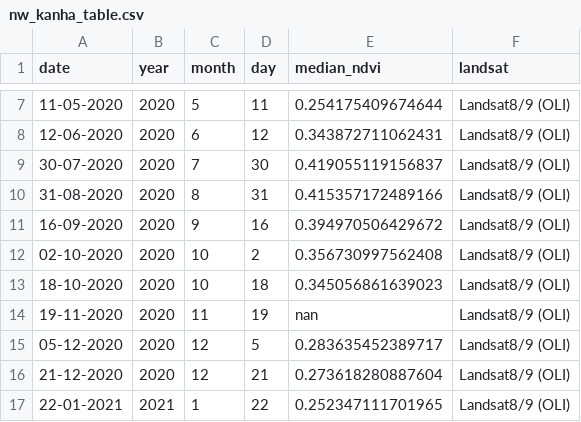
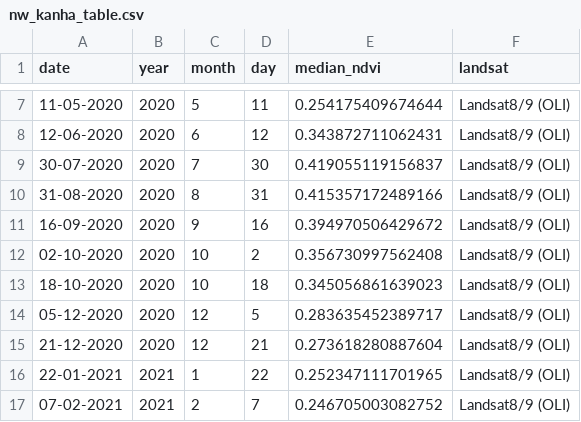
Before and after one commit to Khushi130404/Landsat-Kanha-Moniter-2020-2021, a CSV file: Data_Table/Landsat_8_9/data_raw/nw_kanha_table.csv, drawn as a sheet; only a part is shown, gaps mark what is left out; the shorter side is filled out with more unchanged rows.

```diff
--- a/Data_Table/Landsat_8_9/data_raw/nw_kanha_table.csv
+++ b/Data_Table/Landsat_8_9/data_raw/nw_kanha_table.csv
@@ -13,3 +13,2 @@ date,year,month,day,median_ndvi,landsat
 18-10-2020,2020,10,18,0.345056861639023,Landsat8/9 (OLI)
-19-11-2020,2020,11,19,nan,Landsat8/9 (OLI)
 "05-12-2020",2020,12,5,0.283635452389717,Landsat8/9 (OLI)
```
Also changed, not shown: Data_Table/Landsat_7/data_raw/gl1_kanha_table.csv, Data_Table/Landsat_7/data_raw/gl2_kanha_table.csv, 11 other files.
